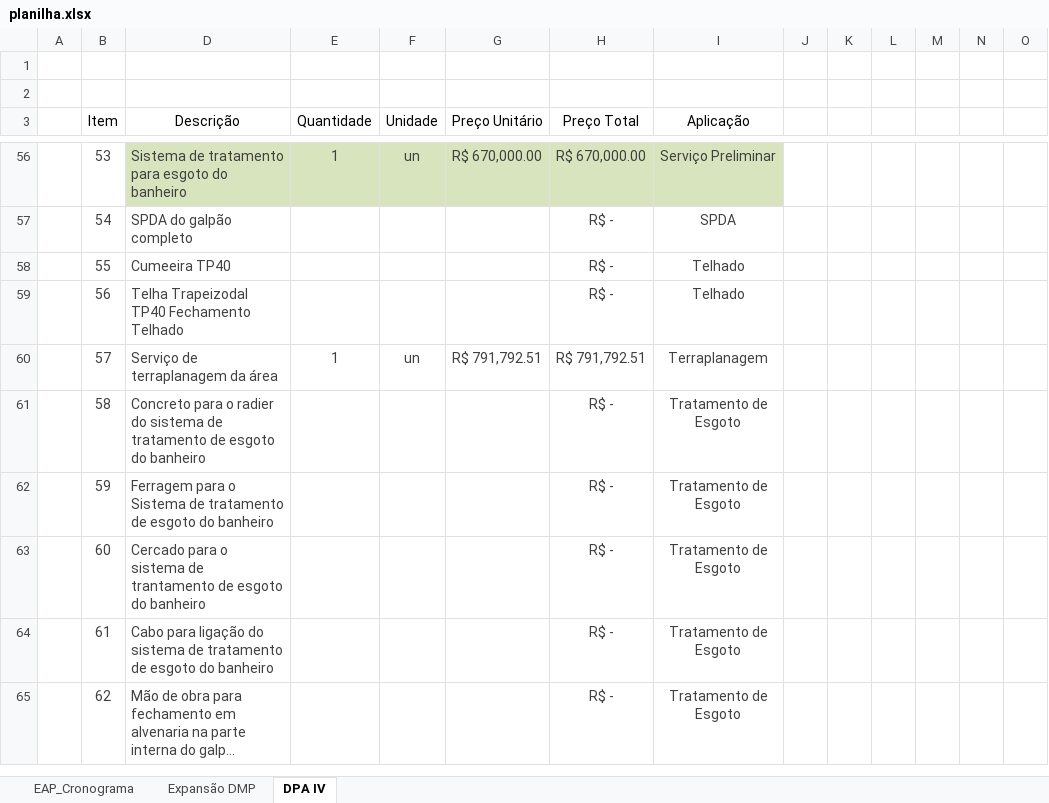
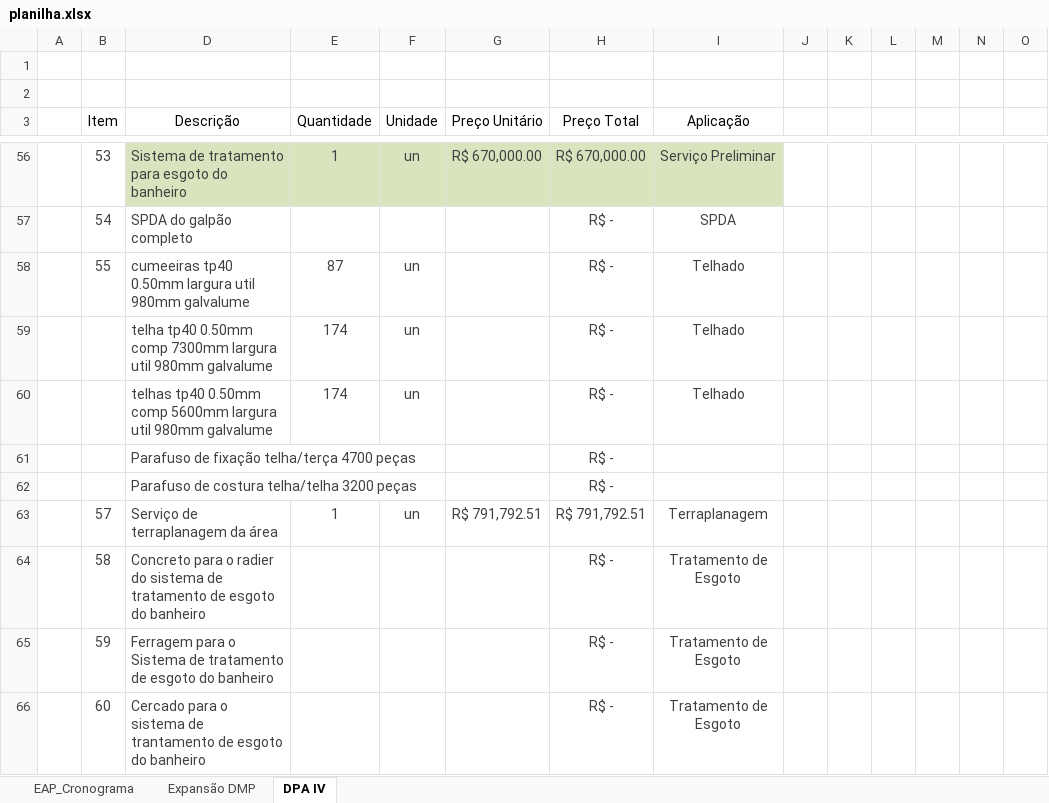
Before and after one commit to Geanfer10/-painel-curva-abc, an Excel workbook: dados/planilha.xlsx, sheet DPA IV, drawn as a sheet; only a part is shown, gaps mark what is left out; the shorter side is filled out with more unchanged rows; long unchanged cells end in …; values as stored, in another font and other column widths than the file's, no borders; table styles not drawn; removed rows and columns are numbered as before the commit, all else as after; rows hold the shown columns only; the diff names each change by its address in the sheet, - before the commit and + after, or states it on an @@ line.

Commit message:
Atualiza planilha 09/10/2026 16:34

```diff
--- a/dados/planilha.xlsx (sheet DPA IV)
+++ b/dados/planilha.xlsx (sheet DPA IV)
-D58 (Descrição): Cumeeira TP40
+D58 (Descrição): cumeeiras tp40 0.50mm largura util 980mm galvalume
-E58 (Quantidade): (empty)
+E58 (Quantidade): 87
-F58 (Unidade): (empty)
+F58 (Unidade): un
-row 59:  | 56 | Telha Trapeizodal TP40 Fechamento Telhado |  |  |  | R$ - | Telhado
+row 59:  |  | telha tp40 0.50mm comp 7300mm largura util 980mm galvalume | 174 | un |  | R$ - | Telhado
+row 60:  |  | telhas tp40 0.50mm comp 5600mm largura util 980mm galvalume | 174 | un |  | R$ - | Telhado
+row 61:  |  | Parafuso de fixação telha/terça 4700 peças |  |  |  | R$ -
+row 62:  |  | Parafuso de costura telha/telha 3200 peças |  |  |  | R$ -
```
Also changed, not shown: hidden cells.
